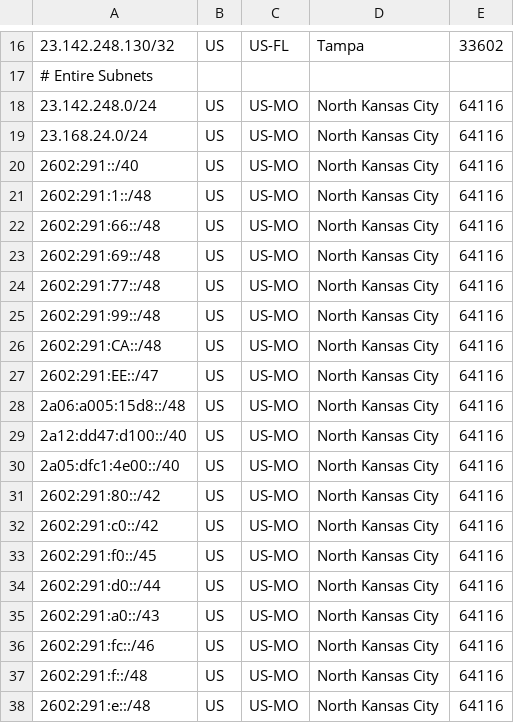
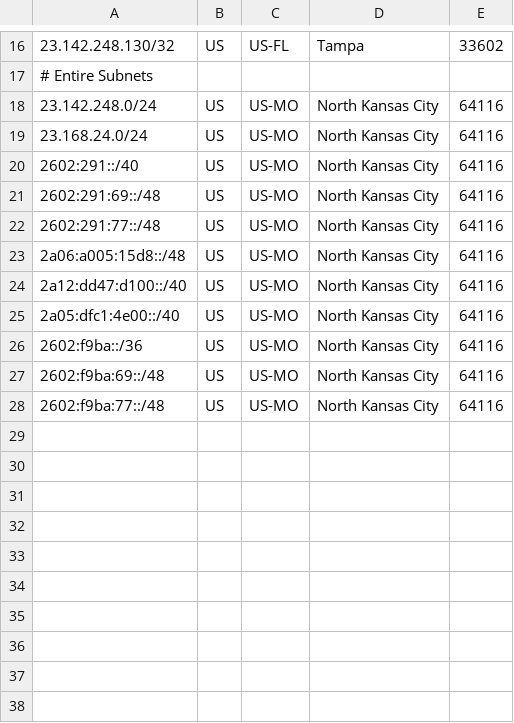
Before and after one commit to Team-Tritan/AS393577-Geomap, a CSV file: geofeed.csv, drawn as a sheet; only a part is shown, gaps mark what is left out.

Commit message:
Update geofeed.csv

```diff
--- a/geofeed.csv
+++ b/geofeed.csv
@@ -20,9 +20,4 @@
 2602:291::/40,US,US-MO,North Kansas City,64116
-2602:291:1::/48,US,US-MO,North Kansas City,64116
-2602:291:66::/48,US,US-MO,North Kansas City,64116
 2602:291:69::/48,US,US-MO,North Kansas City,64116
 2602:291:77::/48,US,US-MO,North Kansas City,64116
-2602:291:99::/48,US,US-MO,North Kansas City,64116
-2602:291:CA::/48,US,US-MO,North Kansas City,64116
-2602:291:EE::/47,US,US-MO,North Kansas City,64116
 2a06:a005:15d8::/48,US,US-MO,North Kansas City,64116
@@ -30,9 +25,4 @@
 2a05:dfc1:4e00::/40,US,US-MO,North Kansas City,64116
-2602:291:80::/42,US,US-MO,North Kansas City,64116
-2602:291:c0::/42,US,US-MO,North Kansas City,64116
-2602:291:f0::/45,US,US-MO,North Kansas City,64116
-2602:291:d0::/44,US,US-MO,North Kansas City,64116
-2602:291:a0::/43,US,US-MO,North Kansas City,64116
-2602:291:fc::/46,US,US-MO,North Kansas City,64116
-2602:291:f::/48,US,US-MO,North Kansas City,64116
-2602:291:e::/48,US,US-MO,North Kansas City,64116
+2602:f9ba::/36,US,US-MO,North Kansas City,64116
+2602:f9ba:69::/48,US,US-MO,North Kansas City,64116
+2602:f9ba:77::/48,US,US-MO,North Kansas City,64116
```
